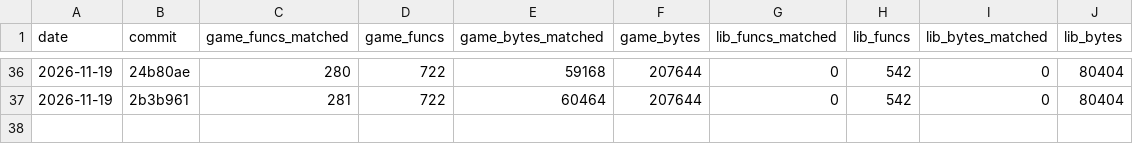
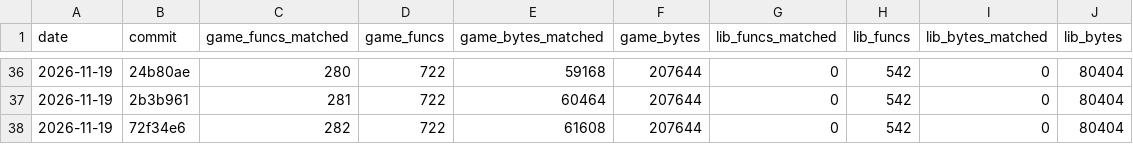
Before and after one commit to TheSaltsmith69/chronocross_decomp, a CSV file: progress/history.csv, drawn as a sheet; only a part is shown, gaps mark what is left out; the diff names each change by its address in the sheet, - before the commit and + after, or states it on an @@ line.

Commit message:
Update progress snapshot

```diff
--- a/progress/history.csv
+++ b/progress/history.csv
+row 38: 2026-11-19 | 72f34e6 | 282 | 722 | 61608 | 207644 | 0 | 542 | 0 | 80404
```
Also changed, not shown: progress/files.csv, progress/quest_boot_to_title.csv.
